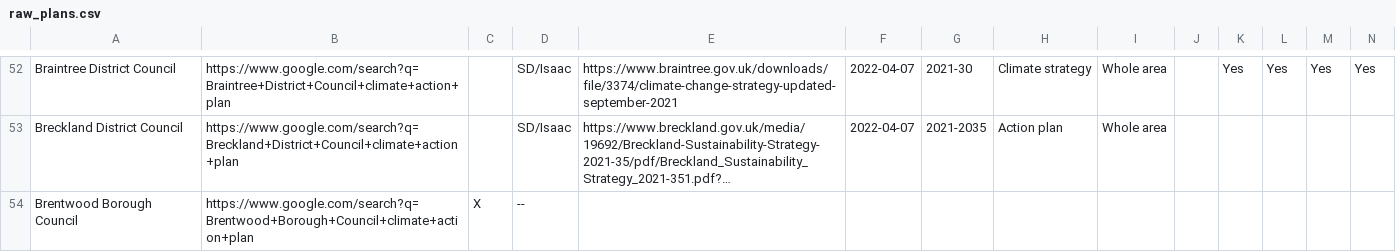
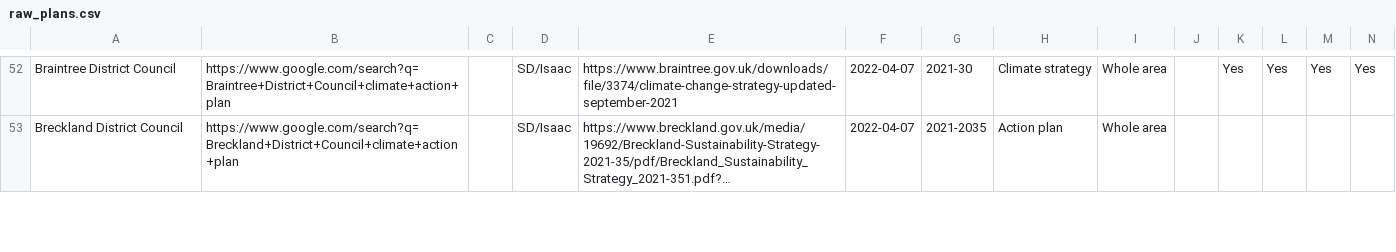
Before and after one commit to mysociety/caps_data, a CSV file: raw_plans.csv, drawn as a sheet; only a part is shown, gaps mark what is left out; long unchanged cells end in …; removed rows and columns are numbered as before the commit, all else as after; rows hold the shown columns only; the diff covers the shown part only; the diff names each change by its address in the sheet, - before the commit and + after, or states it on an @@ line.

```diff
--- a/raw_plans.csv
+++ b/raw_plans.csv
-row 54: Brentwood Borough Council | https://www.google.com/search?q=Brentwood+Borough+Council+climate+action+plan | X | --
```
Also changed, not shown: 1 added row and 13 edited cells elsewhere in this file, declarations.csv, plans.csv, 10 other files.
